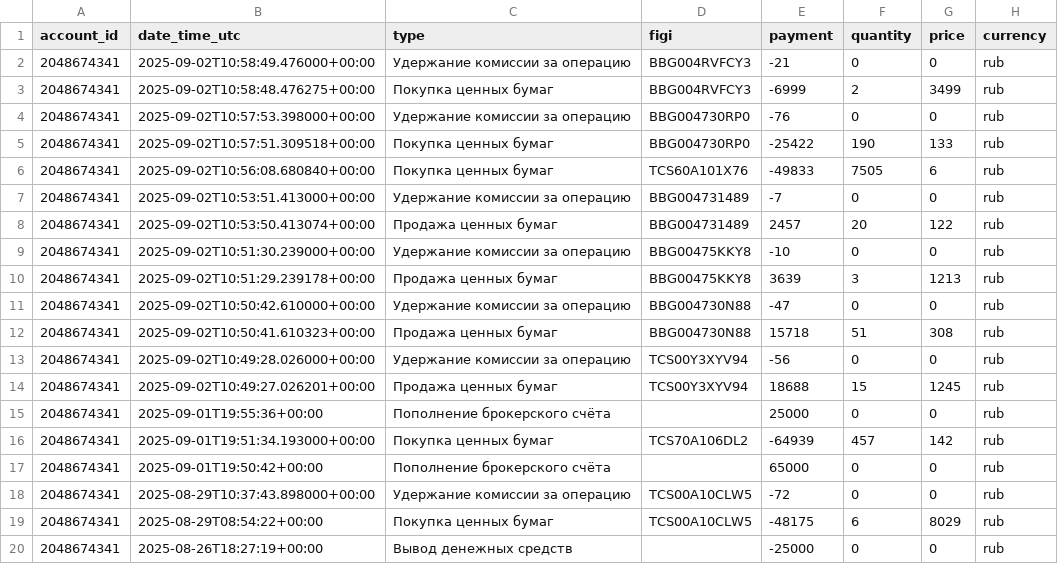
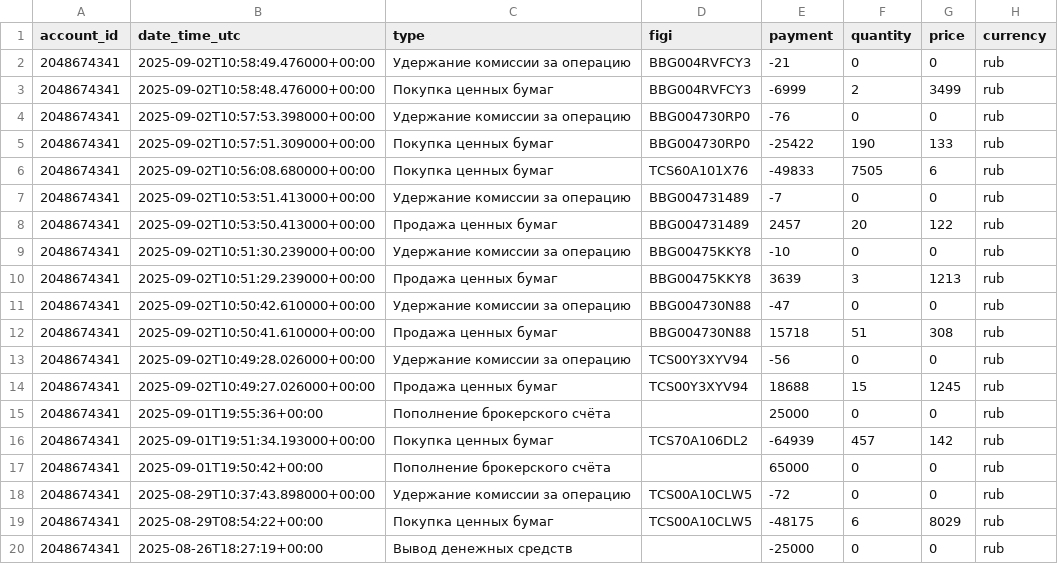
Before and after one commit to BadeevIlya/buffer_repos, a CSV file: operations.csv, drawn as a sheet; only a part is shown.

Commit message:
Update CSV from Sheets

```diff
--- a/operations.csv
+++ b/operations.csv
@@ -2,14 +2,14 @@ account_id,date_time_utc,type,figi,payment,quantity,price,currency
 2048674341,2025-09-02T10:58:49.476000+00:00,Удержание комиссии за операцию,BBG004RVFCY3,-21,0,0,rub
-2048674341,2025-09-02T10:58:48.476275+00:00,Покупка ценных бумаг,BBG004RVFCY3,-6999,2,3499,rub
+2048674341,2025-09-02T10:58:48.476000+00:00,Покупка ценных бумаг,BBG004RVFCY3,-6999,2,3499,rub
 2048674341,2025-09-02T10:57:53.398000+00:00,Удержание комиссии за операцию,BBG004730RP0,-76,0,0,rub
-2048674341,2025-09-02T10:57:51.309518+00:00,Покупка ценных бумаг,BBG004730RP0,-25422,190,133,rub
-2048674341,2025-09-02T10:56:08.680840+00:00,Покупка ценных бумаг,TCS60A101X76,-49833,7505,6,rub
+2048674341,2025-09-02T10:57:51.309000+00:00,Покупка ценных бумаг,BBG004730RP0,-25422,190,133,rub
+2048674341,2025-09-02T10:56:08.680000+00:00,Покупка ценных бумаг,TCS60A101X76,-49833,7505,6,rub
 2048674341,2025-09-02T10:53:51.413000+00:00,Удержание комиссии за операцию,BBG004731489,-7,0,0,rub
-2048674341,2025-09-02T10:53:50.413074+00:00,Продажа ценных бумаг,BBG004731489,2457,20,122,rub
+2048674341,2025-09-02T10:53:50.413000+00:00,Продажа ценных бумаг,BBG004731489,2457,20,122,rub
 2048674341,2025-09-02T10:51:30.239000+00:00,Удержание комиссии за операцию,BBG00475KKY8,-10,0,0,rub
-2048674341,2025-09-02T10:51:29.239178+00:00,Продажа ценных бумаг,BBG00475KKY8,3639,3,1213,rub
+2048674341,2025-09-02T10:51:29.239000+00:00,Продажа ценных бумаг,BBG00475KKY8,3639,3,1213,rub
 2048674341,2025-09-02T10:50:42.610000+00:00,Удержание комиссии за операцию,BBG004730N88,-47,0,0,rub
-2048674341,2025-09-02T10:50:41.610323+00:00,Продажа ценных бумаг,BBG004730N88,15718,51,308,rub
+2048674341,2025-09-02T10:50:41.610000+00:00,Продажа ценных бумаг,BBG004730N88,15718,51,308,rub
 2048674341,2025-09-02T10:49:28.026000+00:00,Удержание комиссии за операцию,TCS00Y3XYV94,-56,0,0,rub
-2048674341,2025-09-02T10:49:27.026201+00:00,Продажа ценных бумаг,TCS00Y3XYV94,18688,15,1245,rub
+2048674341,2025-09-02T10:49:27.026000+00:00,Продажа ценных бумаг,TCS00Y3XYV94,18688,15,1245,rub
 2048674341,2025-09-01T19:55:36+00:00,Пополнение брокерского счёта,,25000,0,0,rub
```
Also changed, not shown: portfolio.csv.
